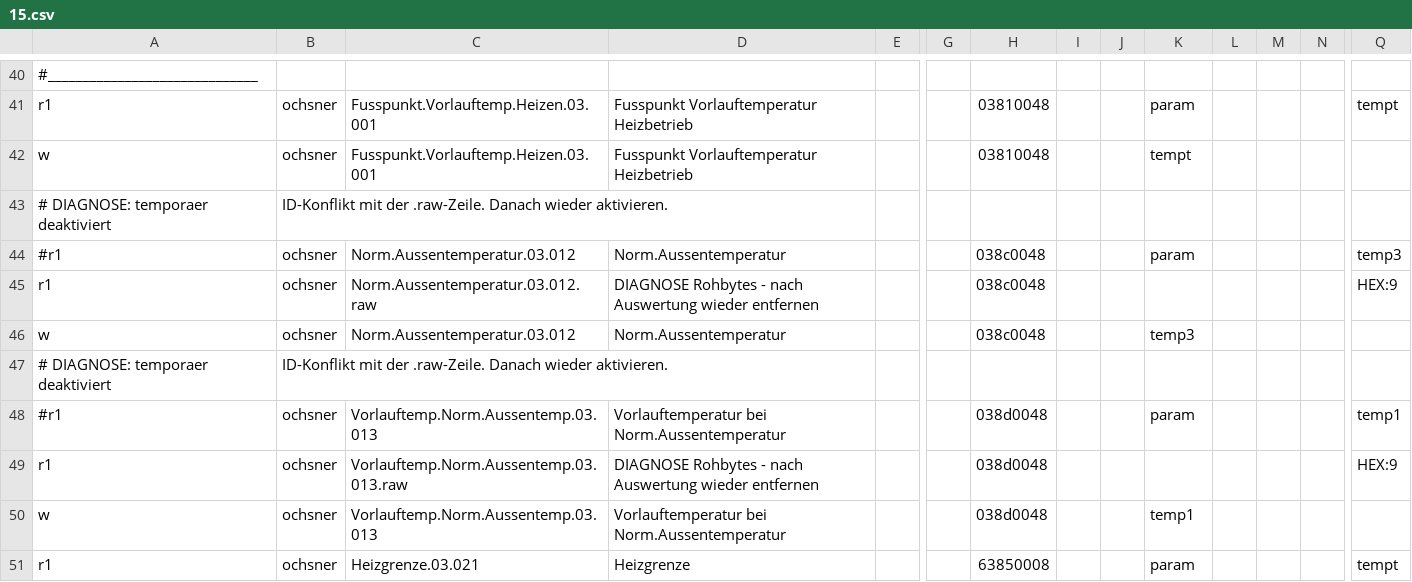
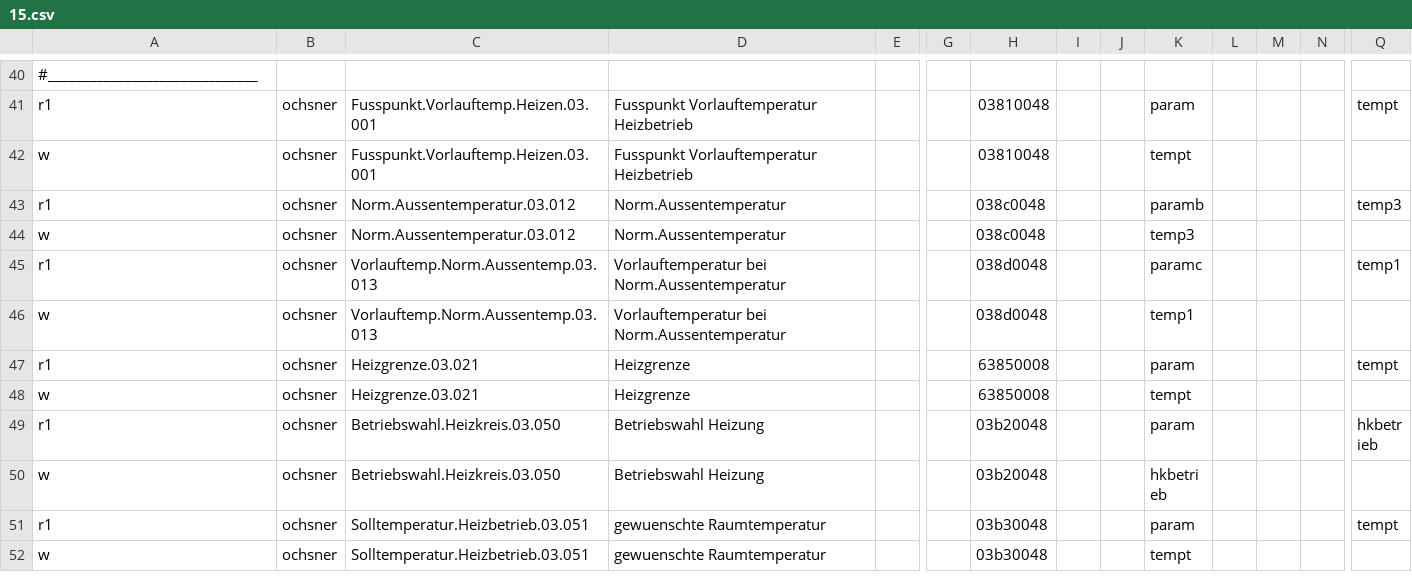
Before and after one commit to deyanp/ha-ebusd-ochsner-gmww10, a CSV file: config/tem/15.csv, drawn as a sheet; only a part is shown, gaps mark what is left out; the shorter side is filled out with more unchanged rows; removed rows and columns are numbered as before the commit, all else as after; rows hold the shown columns only; the diff names each change by its address in the sheet, - before the commit and + after, or states it on an @@ line.

Commit message:
Add new parameter types for temperature limits in templates

```diff
--- a/config/tem/15.csv
+++ b/config/tem/15.csv
-row 43: # DIAGNOSE: temporaer deaktiviert | ID-Konflikt mit der .raw-Zeile. Danach wieder aktivieren.
-A43: #r1
+A43: r1
-K43: param
+K43: paramb
-row 45: r1 | ochsner | Norm.Aussentemperatur.03.012.raw | DIAGNOSE Rohbytes - nach Auswertung wieder entfernen |  |  | 038c0048 |  |  |  |  |  |  | HEX:9
-row 47: # DIAGNOSE: temporaer deaktiviert | ID-Konflikt mit der .raw-Zeile. Danach wieder aktivieren.
-A45: #r1
+A45: r1
-K45: param
+K45: paramc
-row 49: r1 | ochsner | Vorlauftemp.Norm.Aussentemp.03.013.raw | DIAGNOSE Rohbytes - nach Auswertung wieder entfernen |  |  | 038d0048 |  |  |  |  |  |  | HEX:9
```
Also changed, not shown: config/tem/_templates.csv.
